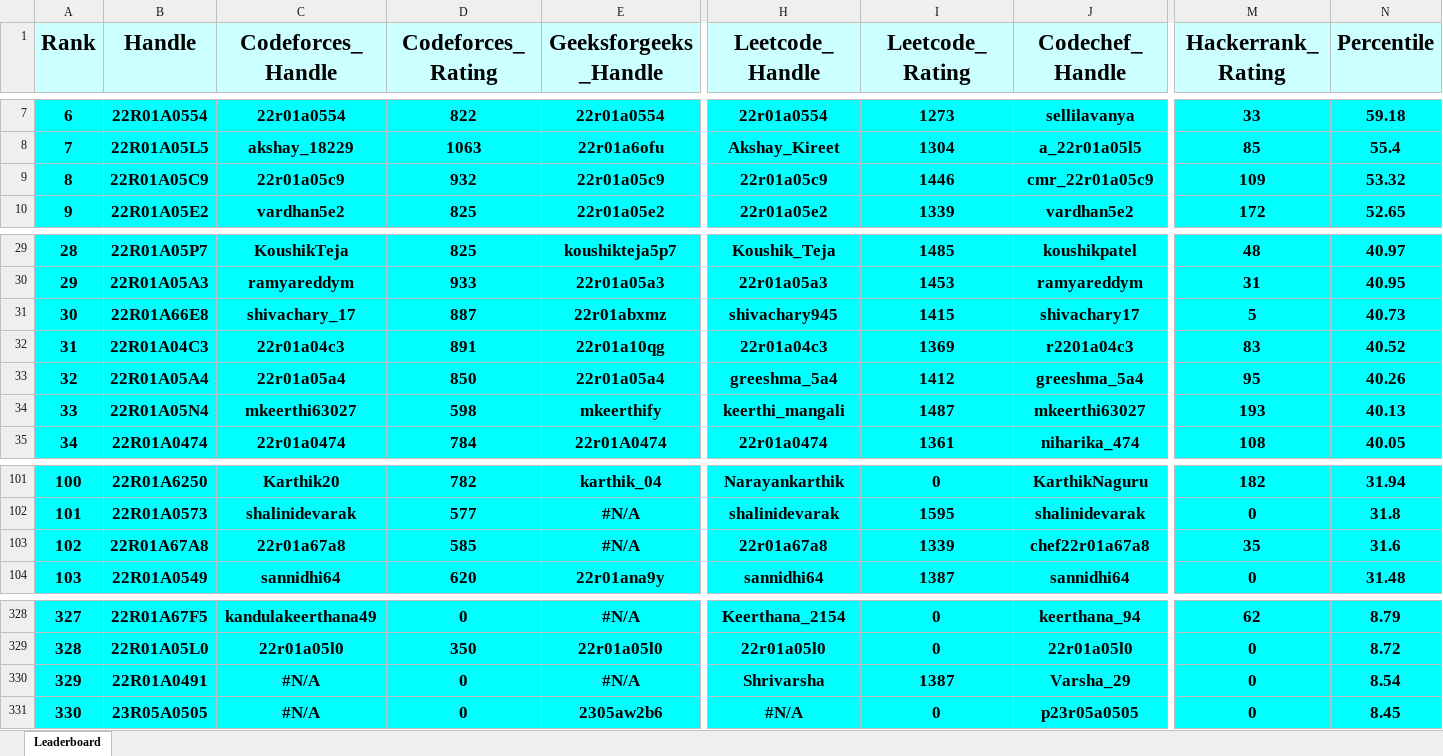
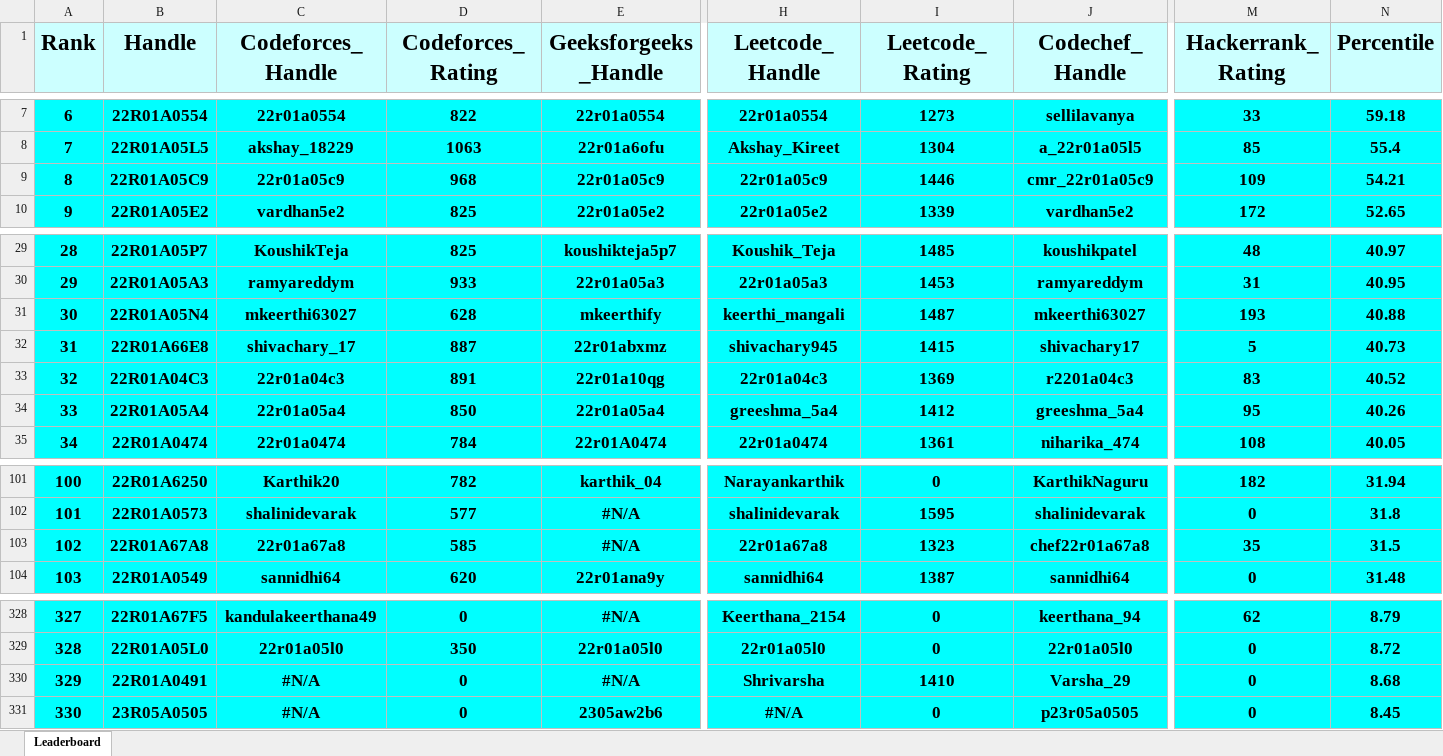
Before and after one commit to gabyah92/CMRIT2026Leaderboard, an Excel workbook: Leaderboards/CurrentCMRITLeaderboard2026.xlsx, sheet Leaderboard, drawn as a sheet; only a part is shown, gaps mark what is left out; values as stored, in another font and other column widths than the file's, no borders; removed rows and columns are numbered as before the commit, all else as after; rows hold the shown columns only; the diff names each change by its address in the sheet, - before the commit and + after, or states it on an @@ line.

```diff
--- a/Leaderboards/CurrentCMRITLeaderboard2026.xlsx (sheet Leaderboard)
+++ b/Leaderboards/CurrentCMRITLeaderboard2026.xlsx (sheet Leaderboard)
-D9 (Codeforces_Rating): 932
+D9 (Codeforces_Rating): 968
-N9 (Percentile): 53.32
+N9 (Percentile): 54.21
+row 31: 30 | 22R01A05N4 | mkeerthi63027 | 628 | mkeerthify | keerthi_mangali | 1487 | mkeerthi63027 | 193 | 40.88
-A32 (Rank): 30
+A32 (Rank): 31
-A33 (Rank): 31
+A33 (Rank): 32
-A34 (Rank): 32
+A34 (Rank): 33
-row 34: 33 | 22R01A05N4 | mkeerthi63027 | 598 | mkeerthify | keerthi_mangali | 1487 | mkeerthi63027 | 193 | 40.13
-I103 (Leetcode_Rating): 1339
+I103 (Leetcode_Rating): 1323
-N103 (Percentile): 31.6
+N103 (Percentile): 31.5
-I330 (Leetcode_Rating): 1387
+I330 (Leetcode_Rating): 1410
-N330 (Percentile): 8.54
+N330 (Percentile): 8.68
```
